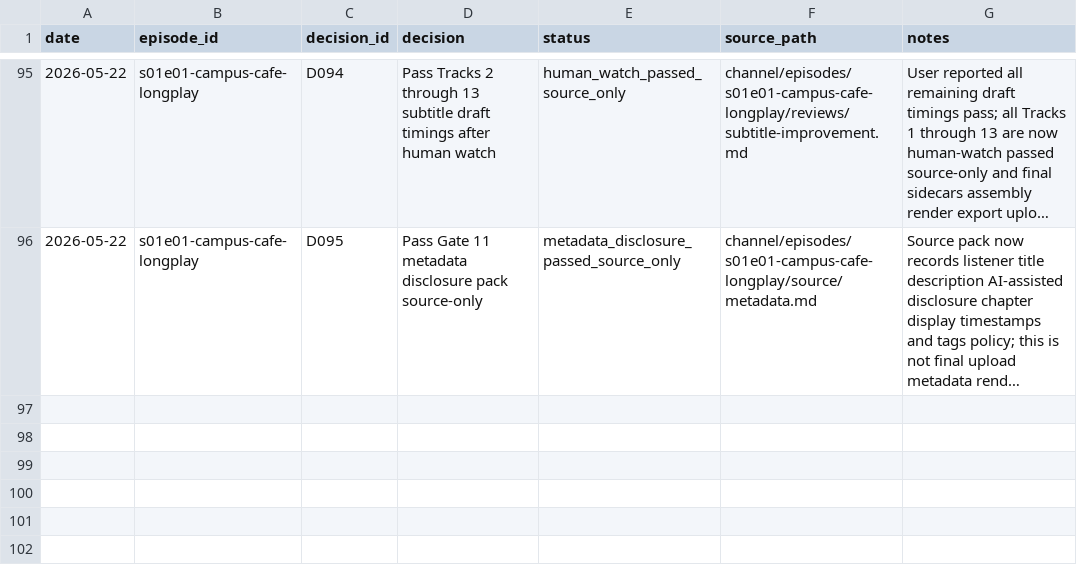
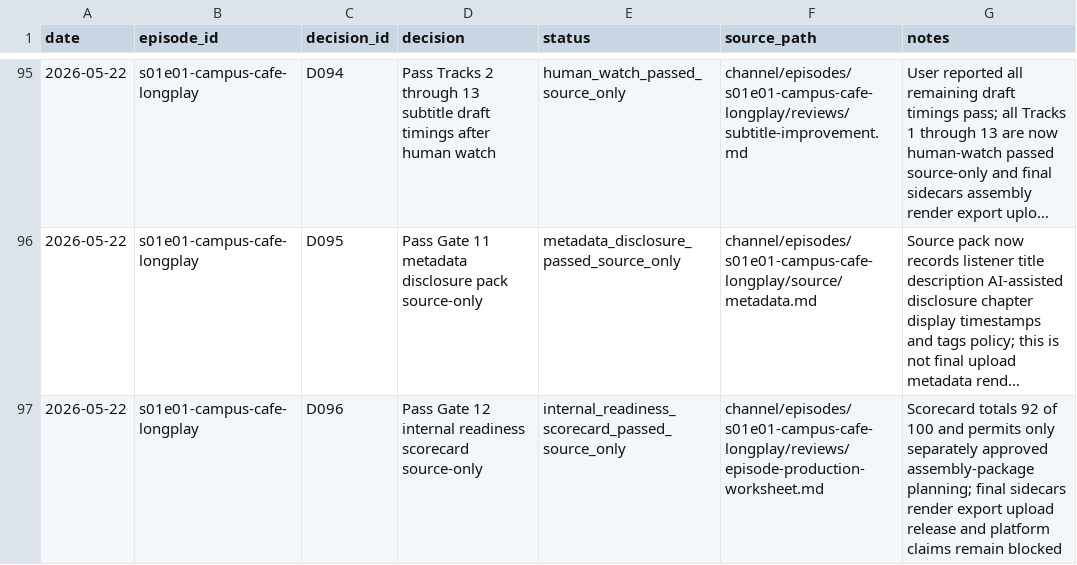
Before and after one commit to myr-air/zodiac-leo, a CSV file: channel/episodes/s01e01-campus-cafe-longplay/tracking/decisions.csv, drawn as a sheet; only a part is shown, gaps mark what is left out; long unchanged cells end in …; the diff names each change by its address in the sheet, - before the commit and + after, or states it on an @@ line.

```diff
--- a/channel/episodes/s01e01-campus-cafe-longplay/tracking/decisions.csv
+++ b/channel/episodes/s01e01-campus-cafe-longplay/tracking/decisions.csv
+row 97: 2026-05-22 | s01e01-campus-cafe-longplay | D096 | Pass Gate 12 internal readiness scorecard source-only | internal_readiness_scorecard_passed_source_only | channel/episodes/s01e01-campus-cafe-longplay/reviews/episode-production-worksheet.md | Scorecard totals 92 of 100 and permits only separately approved assembly-package planning; final sidecars render export upload release and platform claims remain blocked
```
Also changed, not shown: channel/episodes/s01e01-campus-cafe-longplay/tracking/assets.csv, channel/episodes/s01e01-campus-cafe-longplay/tracking/provenance.csv, 5 other files.
